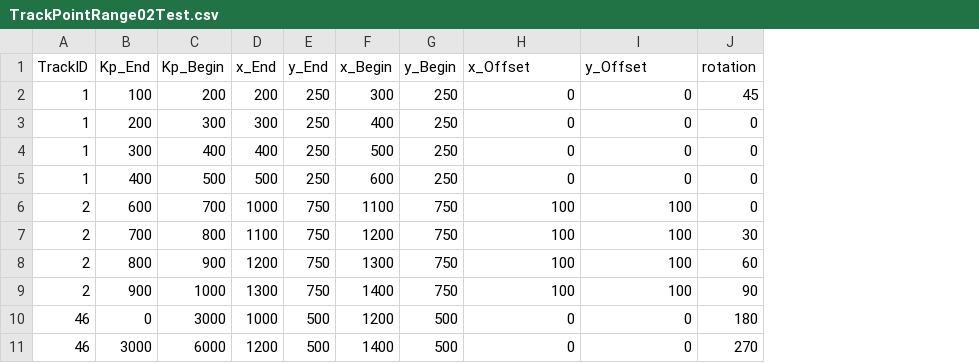
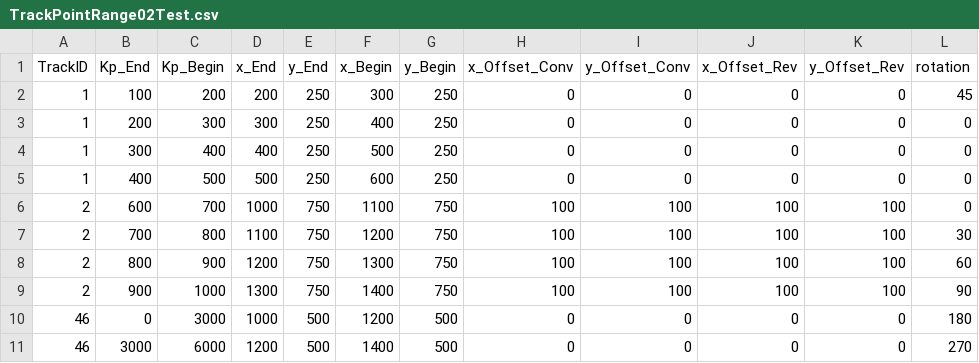
Before and after one commit to billpwchan/SCADA-wHMI, a CSV file: p01/TrackPointRange02Test.csv, drawn as a sheet; the diff names each change by its address in the sheet, - before the commit and + after, or states it on an @@ line.

Commit message:
SCADAGEN-982 Train Position/Rotation Status Computer
Updated track algorithm with added csv configuration columns

```diff
--- a/p01/TrackPointRange02Test.csv
+++ b/p01/TrackPointRange02Test.csv
+column J (x_Offset_Rev), rows 2-11: 0 | 0 | 0 | 0 | 100 | 100 | 100 | 100 | 0 | 0
+column K (y_Offset_Rev), rows 2-11: 0 | 0 | 0 | 0 | 100 | 100 | 100 | 100 | 0 | 0
-H1: x_Offset
+H1: x_Offset_Conv
-I1: y_Offset
+I1: y_Offset_Conv
```
Also changed, not shown: p01/TrackPointRange01Test.csv, 2 other files.
